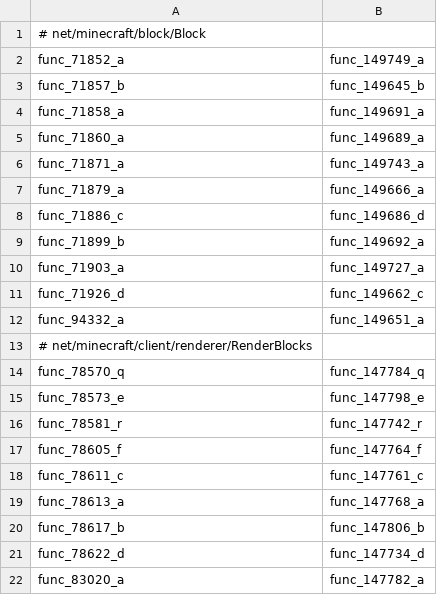
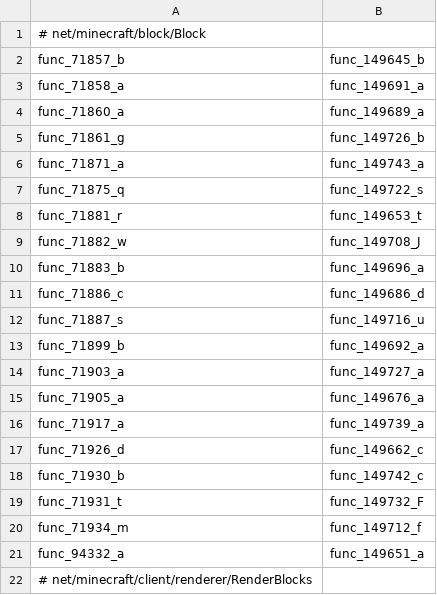
Before and after one commit to HowardZHY/LegacyCompatibilityUtils-1.7.10, a CSV file: src/main/resources/compatlib.csv, drawn as a sheet; only a part is shown; the shorter side is filled out with more unchanged rows.

```diff
--- a/src/main/resources/compatlib.csv
+++ b/src/main/resources/compatlib.csv
@@ -1,3 +1,2 @@
 # net/minecraft/block/Block
-func_71852_a,func_149749_a
 func_71857_b,func_149645_b
@@ -5,8 +4,18 @@ func_71858_a,func_149691_a
 func_71860_a,func_149689_a
+func_71861_g,func_149726_b
 func_71871_a,func_149743_a
-func_71879_a,func_149666_a
+func_71875_q,func_149722_s
+func_71881_r,func_149653_t
+func_71882_w,func_149708_J
+func_71883_b,func_149696_a
 func_71886_c,func_149686_d
+func_71887_s,func_149716_u
 func_71899_b,func_149692_a
 func_71903_a,func_149727_a
+func_71905_a,func_149676_a
+func_71917_a,func_149739_a
 func_71926_d,func_149662_c
+func_71930_b,func_149742_c
+func_71931_t,func_149732_F
+func_71934_m,func_149712_f
 func_94332_a,func_149651_a
```
Also changed, not shown: 8 other files.
